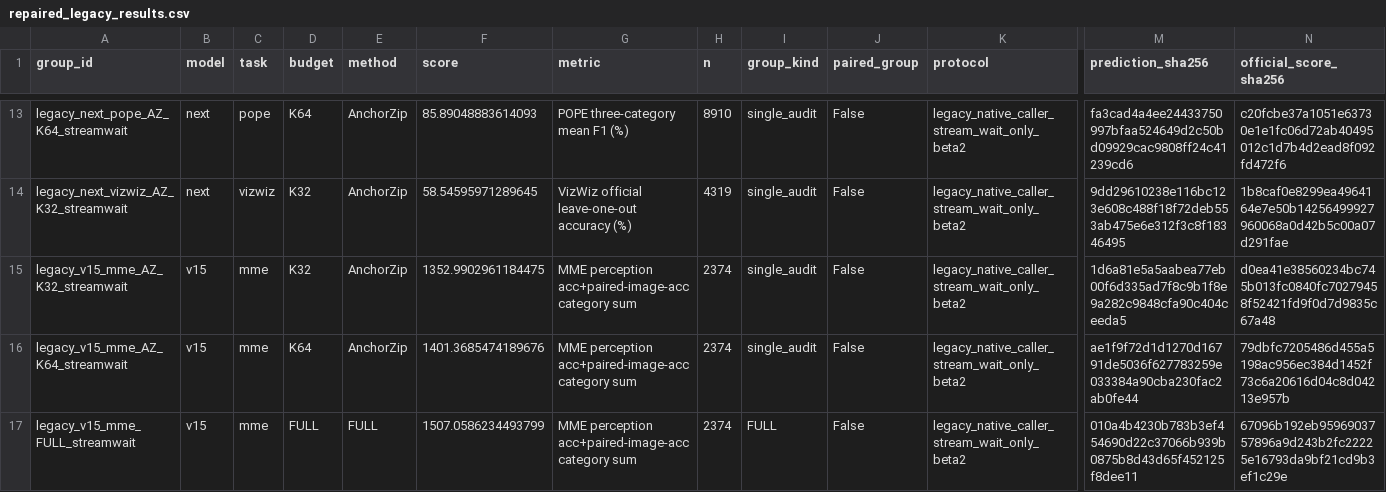
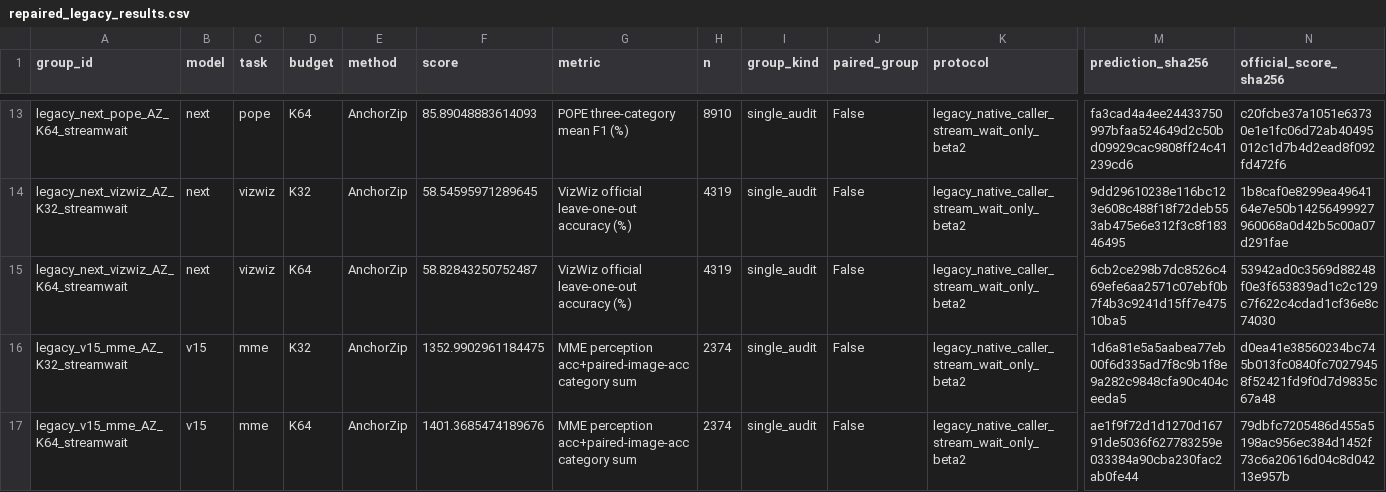
Before and after one commit to Code-Yan-ZX/EADP, a CSV file: Qwen_vl/outputs/anchor_completion_validation/records_20261003/audit_followup_20261008/published_results/repaired_legacy_results.csv, drawn as a sheet; only a part is shown, gaps mark what is left out; the shorter side is filled out with more unchanged rows; rows hold the shown columns only; the diff names each change by its address in the sheet, - before the commit and + after, or states it on an @@ line.

Commit message:
Publish completed EADP repair groups
Groups: legacy_next_vizwiz_AZ_K64_streamwait

Complete predictions, official score checks, runtime/protocol evidence and SHA256 manifests are archived per group. The live checkout index and user edits are preserved.

```diff
--- a/Qwen_vl/outputs/anchor_completion_validation/records_20261003/audit_followup_20261008/published_results/repaired_legacy_results.csv
+++ b/Qwen_vl/outputs/anchor_completion_validation/records_20261003/audit_followup_20261008/published_results/repaired_legacy_results.csv
+row 15: legacy_next_vizwiz_AZ_K64_streamwait | next | vizwiz | K64 | AnchorZip | 58.82843250752487 | VizWiz official leave-one-out accuracy (%) | 4319 | single_audit | False | legacy_native_caller_stream_wait_only_beta2 | 6cb2ce298b7dc8526c469efe6aa2571c07ebf0b7f4b3c9241d15ff7e47510ba5 | 53942ad0c3569d88248f0e3f653839ad1c2c129c7f622c4cdad1cf36e8c74030
```
Also changed, not shown: 3 other files.
